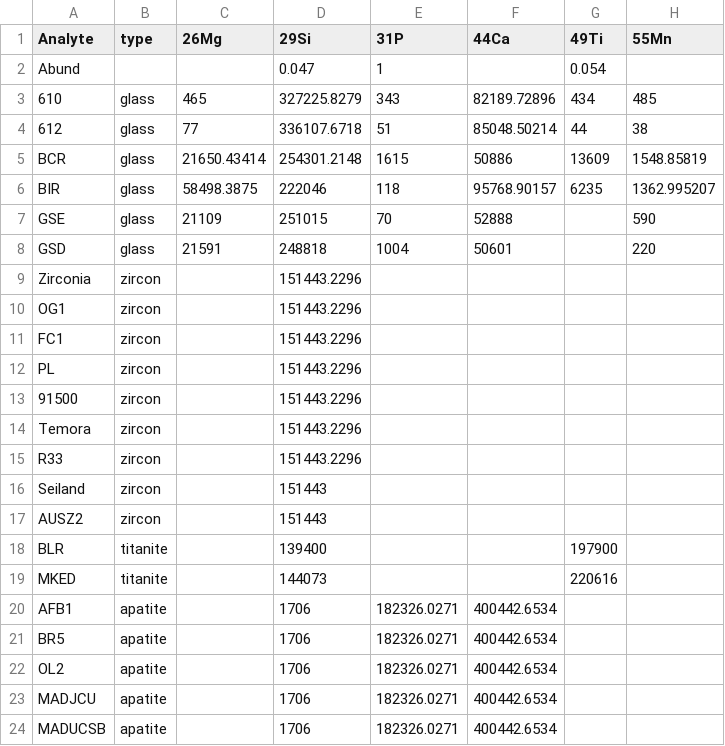
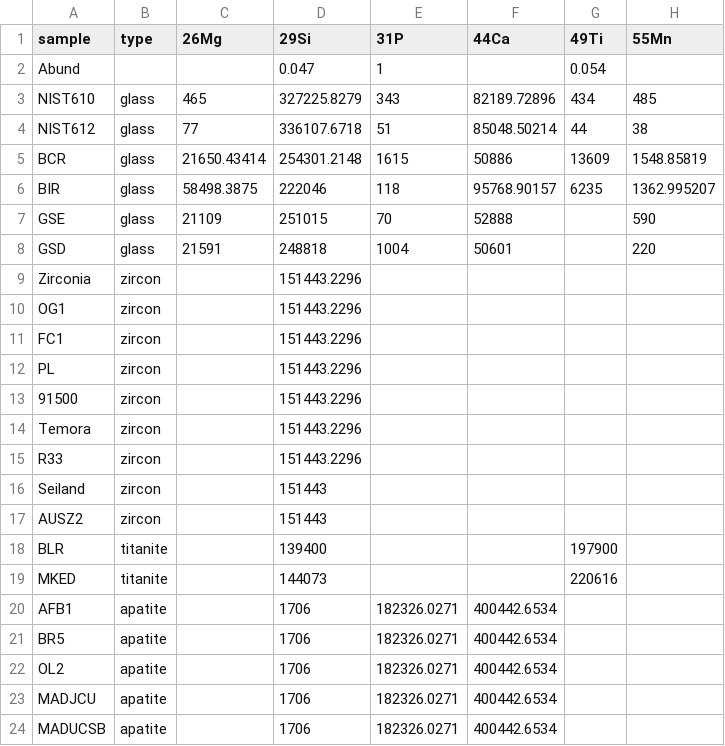
Before and after one commit to duserzym/UPbRPy, a CSV file: GUI/reference_materials/RM.csv, drawn as a sheet; only a part is shown; the diff names each change by its address in the sheet, - before the commit and + after, or states it on an @@ line.

Commit message:
update RM.csv changing sample column name and update NIST glass sample names

```diff
--- a/GUI/reference_materials/RM.csv
+++ b/GUI/reference_materials/RM.csv
-A1: Analyte
+A1: sample
-A3 (sample): 610
+A3 (sample): NIST610
-A4 (sample): 612
+A4 (sample): NIST612
```
